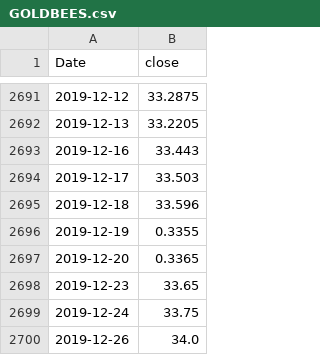
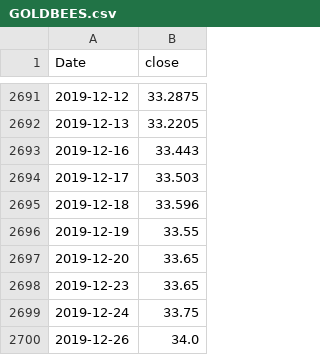
Before and after one commit to Skibidigyat69420/retirement-calculator-with-asset-allocation, a CSV file: data/prices/GOLDBEES.csv, drawn as a sheet; only a part is shown, gaps mark what is left out.

Commit message:
feat: wire extracted historical CSV market data into MVO, Efficient Frontier, and Monte Carlo Asset Allocation simulator

```diff
--- a/data/prices/GOLDBEES.csv
+++ b/data/prices/GOLDBEES.csv
@@ -2695,4 +2695,4 @@ Date,close
 2019-12-18,33.596
-2019-12-19,0.3355
-2019-12-20,0.3365
+2019-12-19,33.55
+2019-12-20,33.65
 2019-12-23,33.65
```
Also changed, not shown: data/prices/BANKBEES.csv, data/prices/NIFTYBEES.csv, 9 other files.
